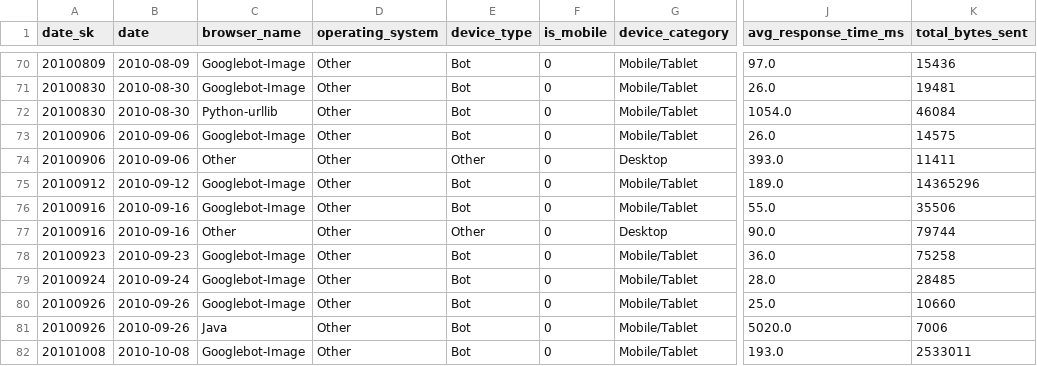
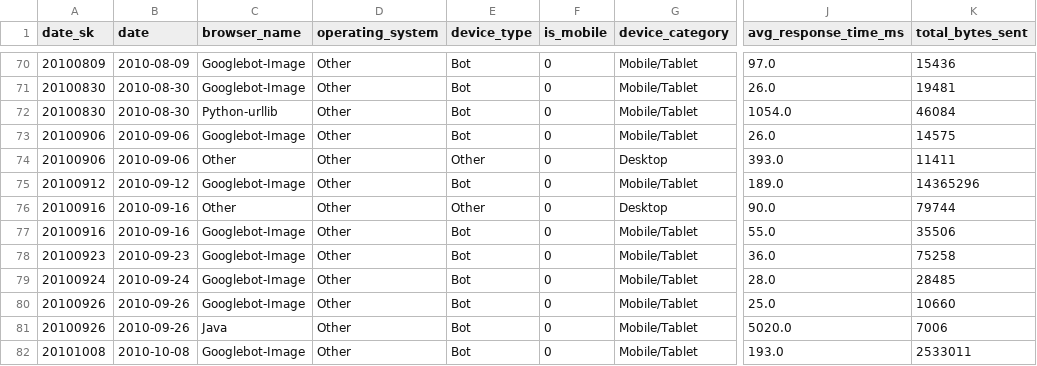
Before and after one commit to AhmedIkram05/w3c-etl-pipeline, a CSV file: airflow/data/Star-Schema/marts.mart_browser_analysis.csv, drawn as a sheet; only a part is shown, gaps mark what is left out; the diff names each change by its address in the sheet, - before the commit and + after, or states it on an @@ line.

Commit message:
fix: correct data entries in various CSV files for consistency and accuracy
- Adjusted the order of entries in `marts.mart_browser_analysis.csv` to ensure correct data representation.
- Updated `marts.mart_country_browser_share.csv` to replace 'Unknown' with 'Other' for Canada.
- Reordered entries in `marts.mart_crawler_analysis.csv` for better clarity and consistency.
- Fixed the date entries in `marts.mart_daily_aggregates.csv` for accurate weekend and holiday flags.
- Enhanced `marts.mart_page_performance.csv` by restoring removed image cache entries.
- Corrected casing in `staging.dim_page.csv` for consistency in query strings.
- Updated `staging.dim_visit_buckets.csv` to ensure proper ordering of visit buckets.
- Made minor adjustments in `staging.fact_webrequest.csv` to maintain data integrity.

```diff
--- a/airflow/data/Star-Schema/marts.mart_browser_analysis.csv
+++ b/airflow/data/Star-Schema/marts.mart_browser_analysis.csv
-C76 (browser_name): Googlebot-Image
+C76 (browser_name): Other
-E76 (device_type): Bot
+E76 (device_type): Other
-G76 (device_category): Mobile/Tablet
+G76 (device_category): Desktop
-J76 (avg_response_time_ms): 55.0
+J76 (avg_response_time_ms): 90.0
-K76 (total_bytes_sent): 35506
+K76 (total_bytes_sent): 79744
-C77 (browser_name): Other
+C77 (browser_name): Googlebot-Image
-E77 (device_type): Other
+E77 (device_type): Bot
-G77 (device_category): Desktop
+G77 (device_category): Mobile/Tablet
-J77 (avg_response_time_ms): 90.0
+J77 (avg_response_time_ms): 55.0
-K77 (total_bytes_sent): 79744
+K77 (total_bytes_sent): 35506
```
Also changed, not shown: airflow/data/Star-Schema/marts.mart_country_browser_share.csv, airflow/data/Star-Schema/marts.mart_crawler_analysis.csv, 6 other files.
